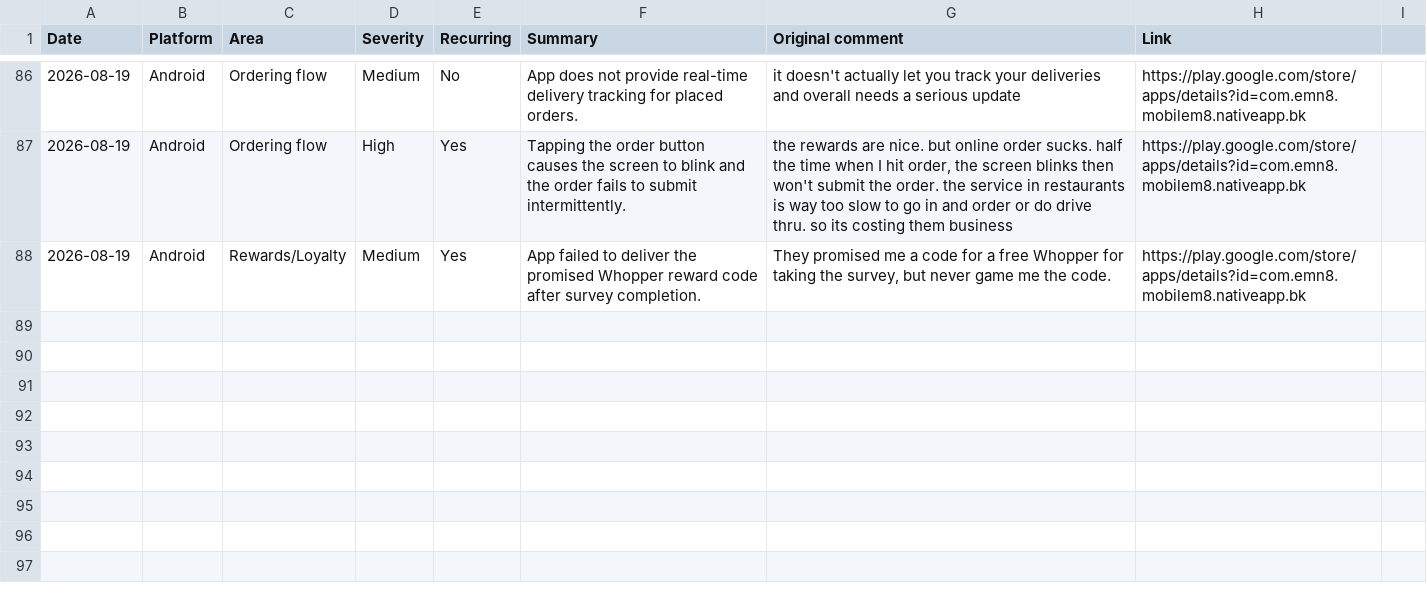
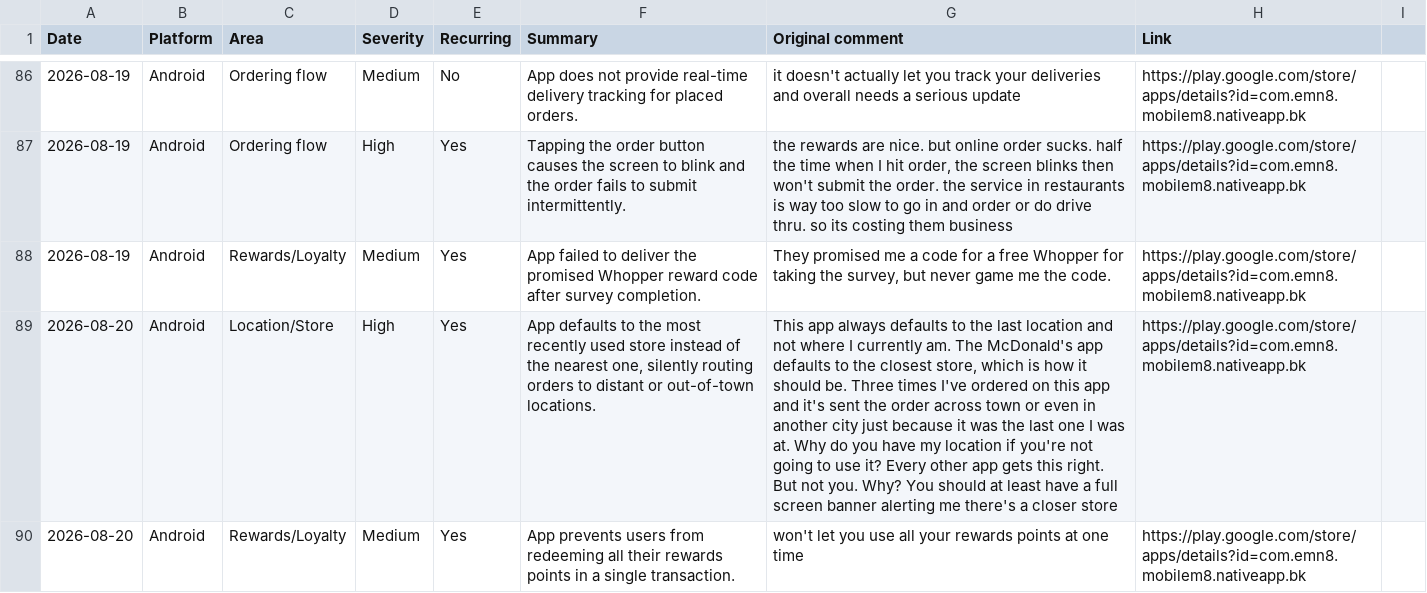
Before and after one commit to rocco9022/bk-review-triage, a CSV file: reviews.csv, drawn as a sheet; only a part is shown, gaps mark what is left out; the diff names each change by its address in the sheet, - before the commit and + after, or states it on an @@ line.

Commit message:
Add 2 UX/UI review(s)

```diff
--- a/reviews.csv
+++ b/reviews.csv
+row 89: 2026-08-20 | Android | Location/Store | High | Yes | App defaults to the most recently used store instead of the nearest one, silently routing orders to distant or out-of-town locations. | This app always defaults to the last location and not where I currently am. The McDonald's app defaults to the closest store, which is how it should be. Three times I've ordered on this app and it's sent the order across town or even in another city just because it was the last one I was at. Why do you have my location if you're not going to use it? Every other app gets this right. But not you. Why? You should at least have a full screen banner alerting me there's a closer store | https://play.google.com/store/apps/details?id=com.emn8.mobilem8.nativeapp.bk
+row 90: 2026-08-20 | Android | Rewards/Loyalty | Medium | Yes | App prevents users from redeeming all their rewards points in a single transaction. | won't let you use all your rewards points at one time | https://play.google.com/store/apps/details?id=com.emn8.mobilem8.nativeapp.bk
```
